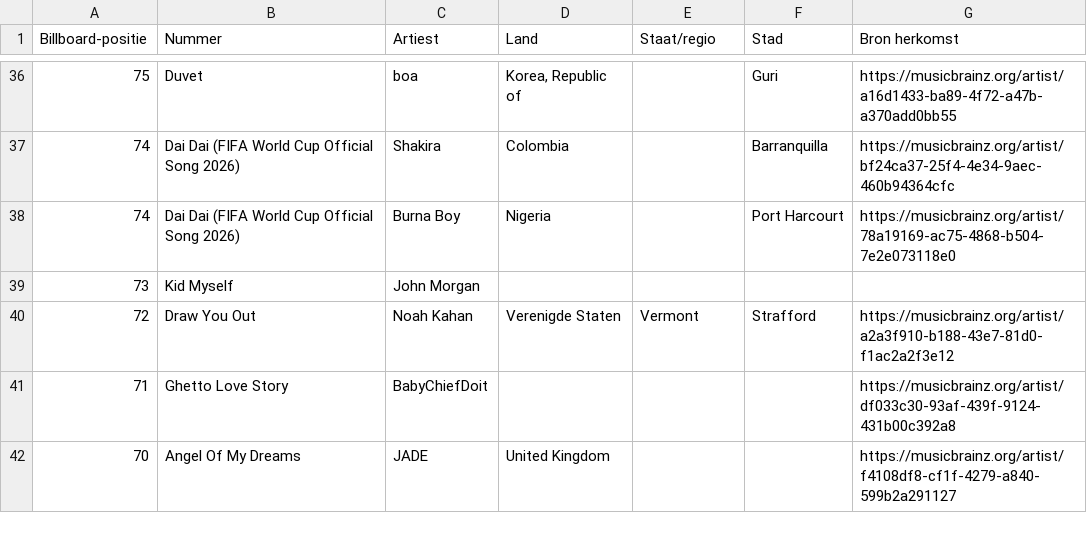
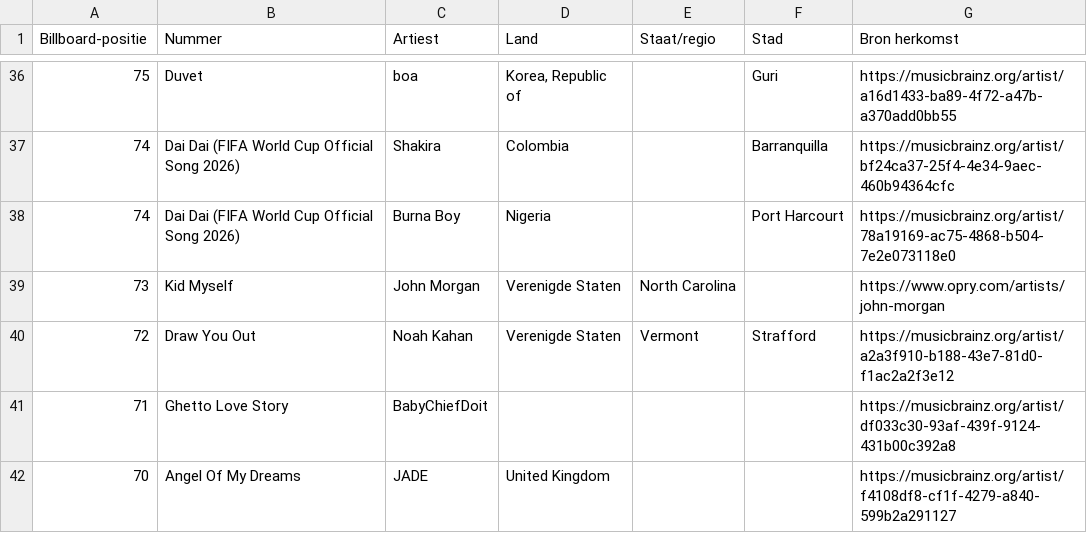
Before and after one commit to seppegoossens99-eng/billboard-hot-100-reversed, a CSV file: billboard_hot_100_artists.csv, drawn as a sheet; only a part is shown, gaps mark what is left out.

```diff
--- a/billboard_hot_100_artists.csv
+++ b/billboard_hot_100_artists.csv
@@ -38,3 +38,3 @@
 74,Dai Dai (FIFA World Cup Official Song 2026),Burna Boy,Nigeria,,Port Harcourt,https://musicbrainz.org/artist/78a19169-ac75-4868-b504-7e2e073118e0
-73,Kid Myself,John Morgan,,,,
+73,Kid Myself,John Morgan,Verenigde Staten,North Carolina,,https://www.opry.com/artists/john-morgan
 72,Draw You Out,Noah Kahan,Verenigde Staten,Vermont,Strafford,https://musicbrainz.org/artist/a2a3f910-b188-43e7-81d0-f1ac2a2f3e12
```
Also changed, not shown: billboard_hot_100_details.csv, 3 other files.
